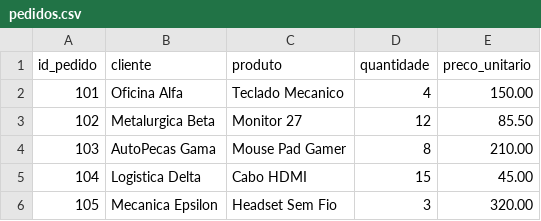
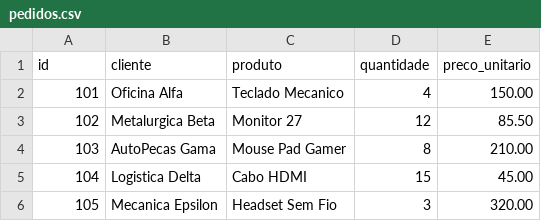
Before and after one commit to GabrielBendersky/GRomLog1, a CSV file: pedidos.csv, drawn as a sheet.

```diff
--- a/pedidos.csv
+++ b/pedidos.csv
@@ -1,2 +1,2 @@
-id_pedido;cliente;produto;quantidade;preco_unitario
+id;cliente;produto;quantidade;preco_unitario
 101;Oficina Alfa;Teclado Mecanico;4;150.00
```
Also changed, not shown: 29 other files.
